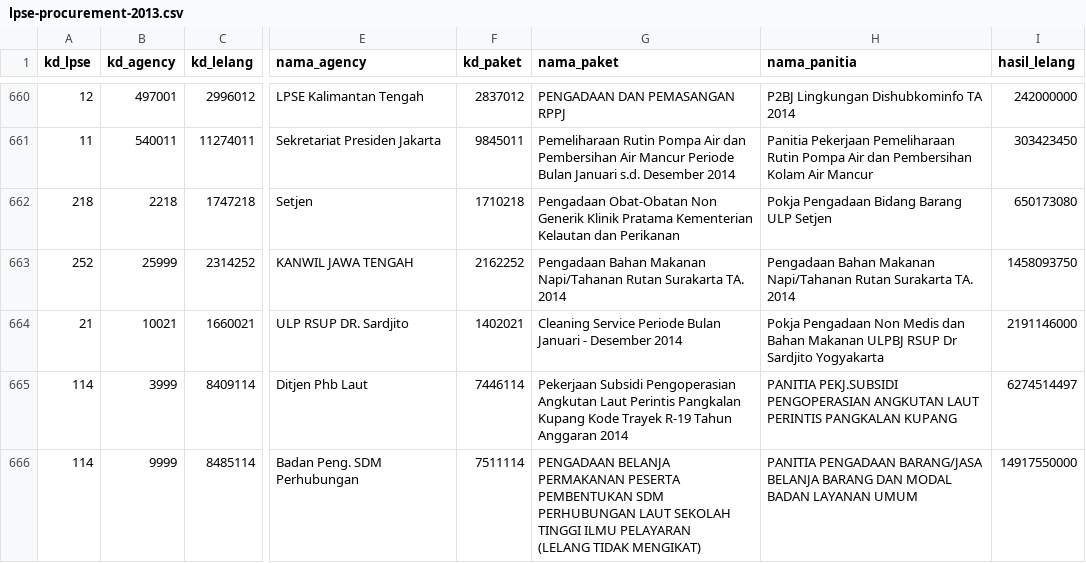
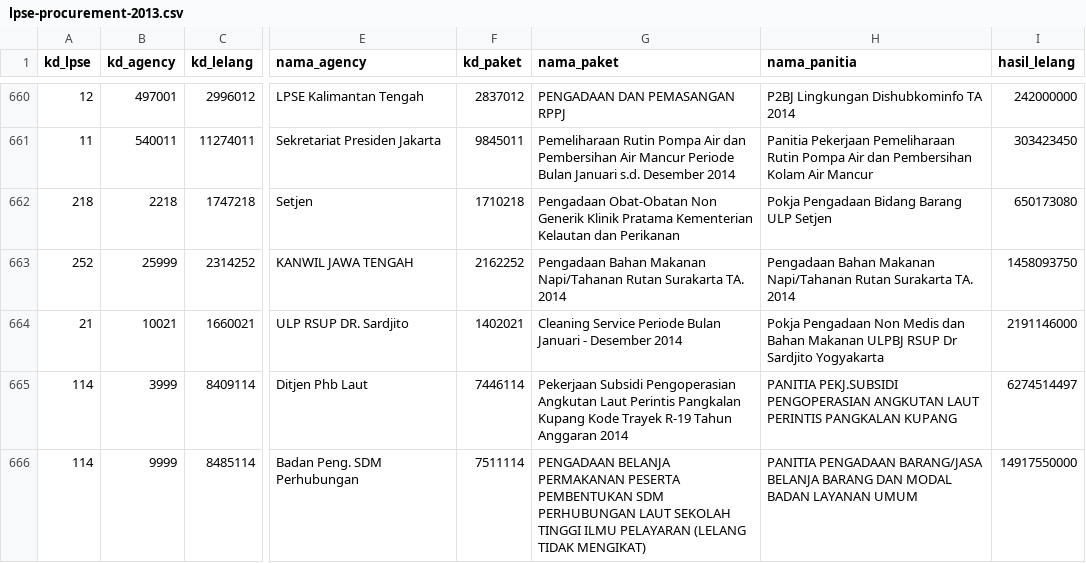
Before and after one commit to OpenDataLabJakarta/ocds-indonesia, a CSV file: lpse-procurement-2013.csv, drawn as a sheet; only a part is shown, gaps mark what is left out; the diff covers the shown part only; the diff names each change by its address in the sheet, - before the commit and + after, or states it on an @@ line.

Commit message:
Remove newlines

```diff
--- a/lpse-procurement-2013.csv
+++ b/lpse-procurement-2013.csv
-G666 (nama_paket): …TIDAK MENGIKAT)
+G666 (nama_paket): …TIDAK MENGIKAT)
```
Also changed, not shown: 12 edited cells elsewhere in this file.
